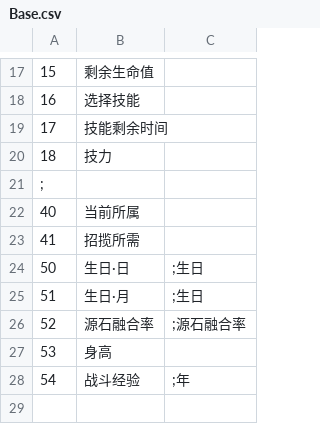
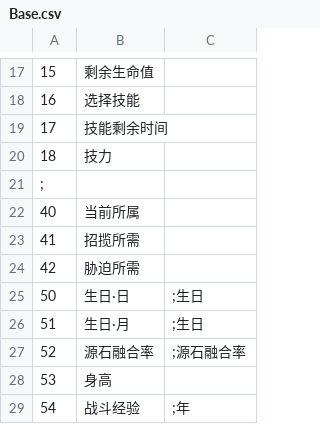
Before and after one commit to syf097/ErArk, a CSV file: CSV/Base.csv, drawn as a sheet; only a part is shown, gaps mark what is left out; the diff names each change by its address in the sheet, - before the commit and + after, or states it on an @@ line.

```diff
--- a/CSV/Base.csv
+++ b/CSV/Base.csv
+row 24: 42 | 胁迫所需
```
Also changed, not shown: 3 other files.
